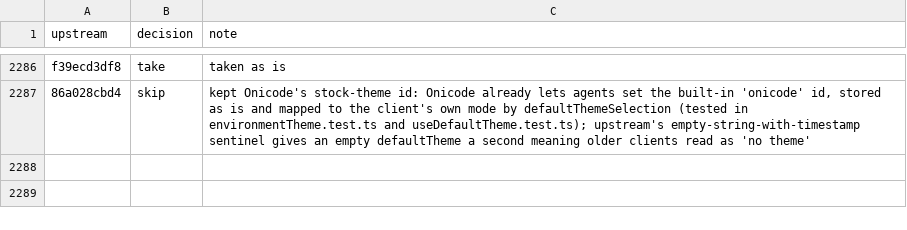
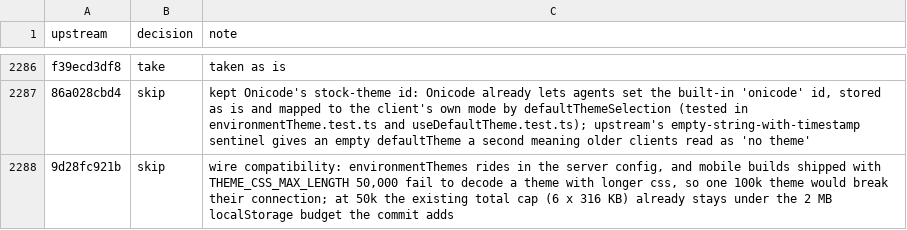
Before and after one commit to aislopware/onicode, a TSV file: scripts/upstream-sync.ledger.tsv, drawn as a sheet; only a part is shown, gaps mark what is left out.

Commit message:
chore(upstream-sync): skip t3code@9d28fc921b (theme CSS 100k breaks older mobile decode)
wire compatibility: environmentThemes rides in the server config, and mobile builds shipped with THEME_CSS_MAX_LENGTH 50,000 fail to decode a theme with longer css, so one 100k theme would break their connection; at 50k the existing total cap (6 x 316 KB) already stays under the 2 MB localStorage budget the commit adds

```diff
--- a/scripts/upstream-sync.ledger.tsv
+++ b/scripts/upstream-sync.ledger.tsv
@@ -2287 +2287,2 @@ f39ecd3df8	take	taken as is
 86a028cbd4	skip	kept Onicode's stock-theme id: Onicode already lets agents set the built-in 'onicode' id, stored as is and mapped to the client's own mode by defaultThemeSelection (tested in environmentTheme.test.ts and useDefaultTheme.test.ts); upstream's empty-string-with-timestamp sentinel gives an empty defaultTheme a second meaning older clients read as 'no theme'
+9d28fc921b	skip	wire compatibility: environmentThemes rides in the server config, and mobile builds shipped with THEME_CSS_MAX_LENGTH 50,000 fail to decode a theme with longer css, so one 100k theme would break their connection; at 50k the existing total cap (6 x 316 KB) already stays under the 2 MB localStorage budget the commit adds
```
